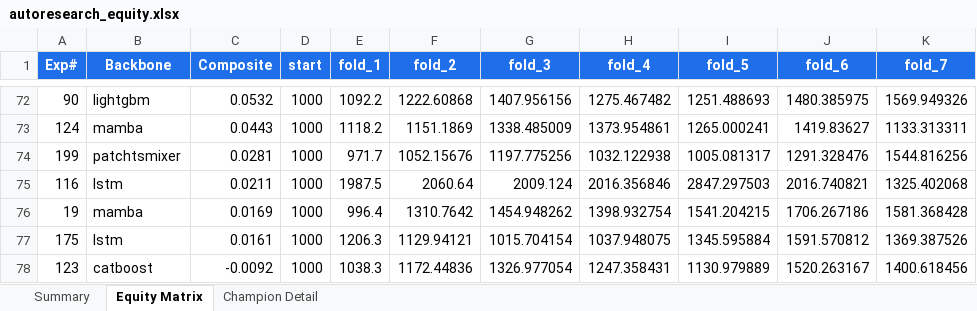
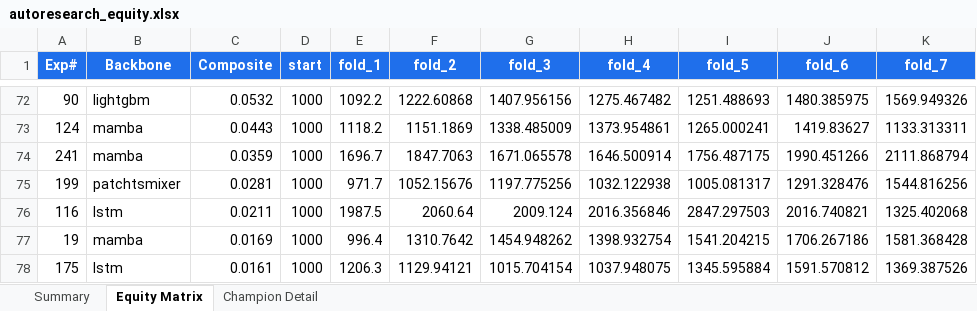
Before and after one commit to dlmastery/autoresearch, an Excel workbook: docs/index_stock_dashboard/autoresearch_equity.xlsx, sheet Equity Matrix, drawn as a sheet; only a part is shown, gaps mark what is left out; the shorter side is filled out with more unchanged rows; values as stored, in another font and other column widths than the file's, no borders; charts and pictures not drawn; the diff names each change by its address in the sheet, - before the commit and + after, or states it on an @@ line.

Commit message:
QQQ exp 241 MambaStock 3-layer +0.04 — F1 RECORD +6.02 (highest per-fold A_sh ever); exp 242 expand=4 hill-climb

```diff
--- a/docs/index_stock_dashboard/autoresearch_equity.xlsx (sheet Equity Matrix)
+++ b/docs/index_stock_dashboard/autoresearch_equity.xlsx (sheet Equity Matrix)
+row 74: 241 | mamba | 0.0359 | 1000 | 1696.7 | 1847.7063 | 1671.065578 | 1646.500914 | 1756.487175 | 1990.451266 | 2111.868794
```
Also changed, not shown: sheet Summary, charts or pictures, 10 other files.
